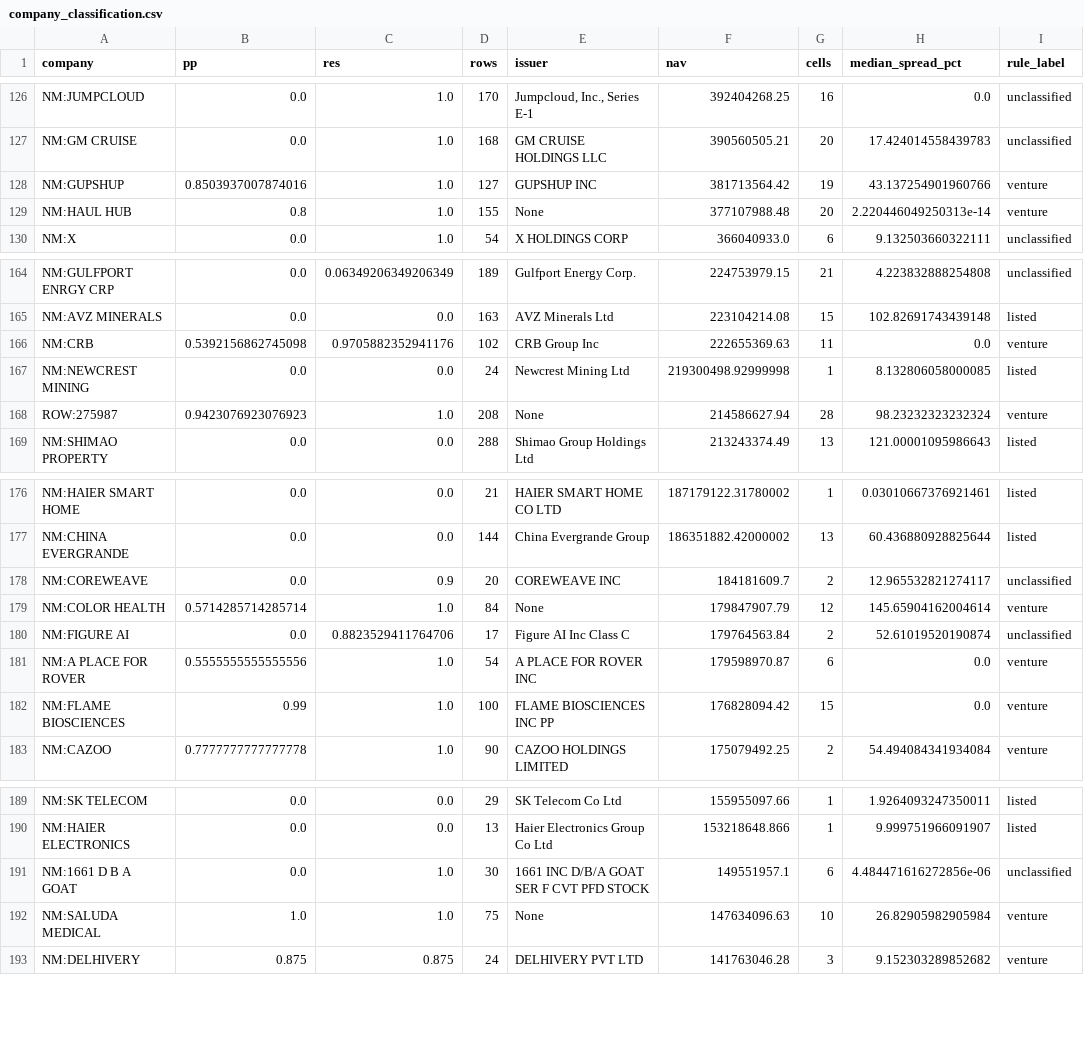
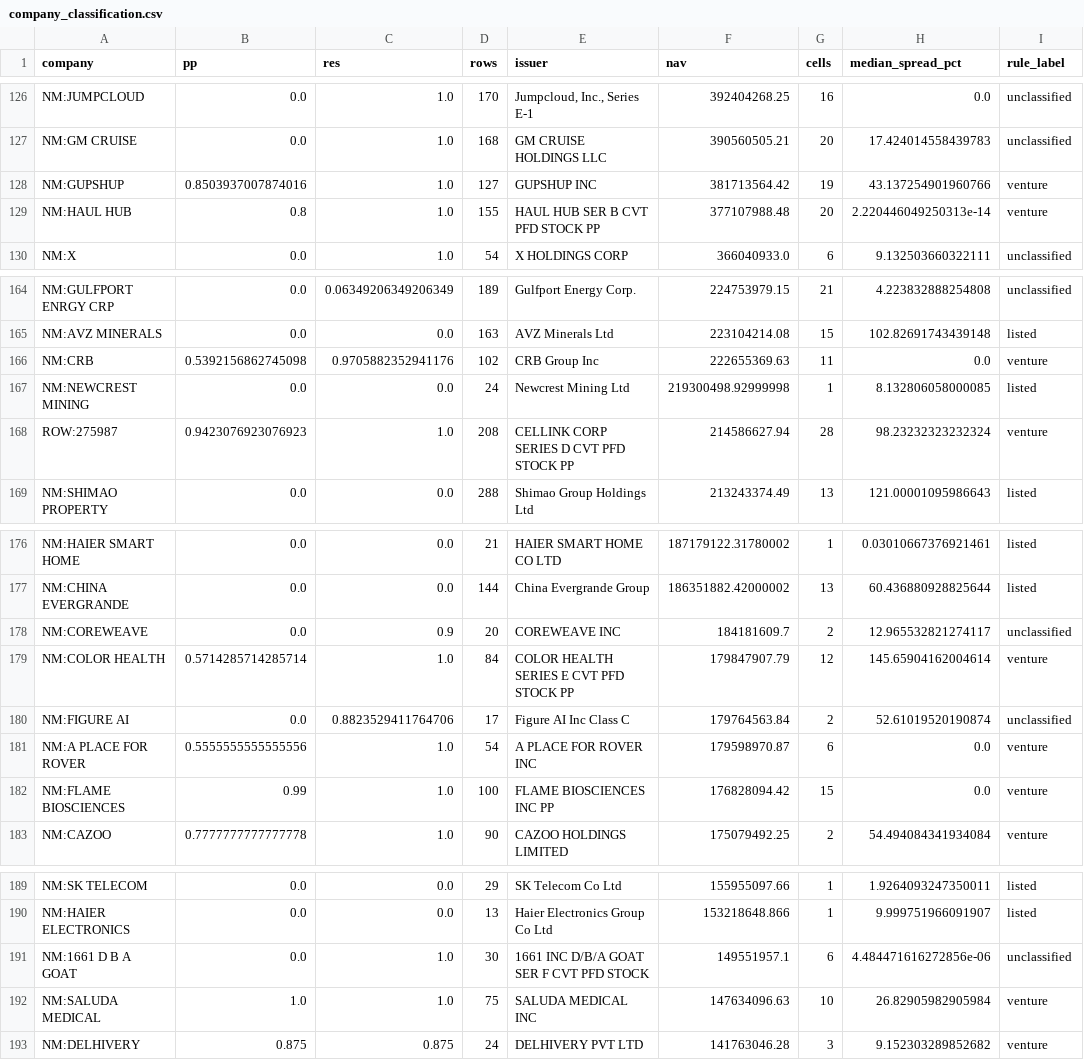
Before and after one commit to mkzung/unicorn-valuation-disagreement, a CSV file: data/company_classification.csv, drawn as a sheet; only a part is shown, gaps mark what is left out; the diff covers the shown part only; the diff names each change by its address in the sheet, - before the commit and + after, or states it on an @@ line.

Commit message:
data: regenerate the artefacts the as_text fix was supposed to move
62b516d put `population.as_text` at thirteen call sites and left the committed
data behind it. One of those sites is the short-name fallback in
`company_class.py`, which replaces an issuer name under three characters with
the security title. On pandas 3 the guard compared against a missing value and
admitted everything, so the fallback never fired and the exemplar came out None.

Three companies read None in `data/company_classification.csv`: Gusto, Redwood
Materials, and Canva took the wrong modal title. They now read GUSTO INC SER E
CVT PFD PP, REDWOOD MATERIALS SER C CVT STOCK PP and CANVA COMMON STOCK PP. The
design keys in `nav_wedge_stats.csv` follow the classification and move with it,
and `ladder5_p_sign` moves in the sixteenth significant digit.

Not a pandas effect and not from b8b5150. `src/reproduce.py` was run on both
environments the workflow builds, python 3.12.13 with pandas 3.0.5 and 3.10.11
with 2.2.3, and the two produce identical output: 17/17 scripts, 571 numbers
checked, 0 code-drift, 0 prose-drift, and `notes/reproduction_manifest.md`
byte-identical to the committed one. No figure the paper prints depends on how a
missing issuer name renders, which is why the manifest never caught this.

The registration's section 8 gains the second commit that moved the four pinned
files and drops a clause claiming no column with a missing value was touched.

```diff
--- a/data/company_classification.csv
+++ b/data/company_classification.csv
-E129 (issuer): None
+E129 (issuer): HAUL HUB SER B CVT PFD STOCK PP
-E168 (issuer): None
+E168 (issuer): CELLINK CORP SERIES D CVT PFD STOCK PP
-E179 (issuer): None
+E179 (issuer): COLOR HEALTH SERIES E CVT PFD STOCK PP
-E192 (issuer): None
+E192 (issuer): SALUDA MEDICAL INC
```
Also changed, not shown: 13 edited cells elsewhere in this file, data/nav_wedge_stats.csv, data/round_event_study_stats.csv, 7 other files.
